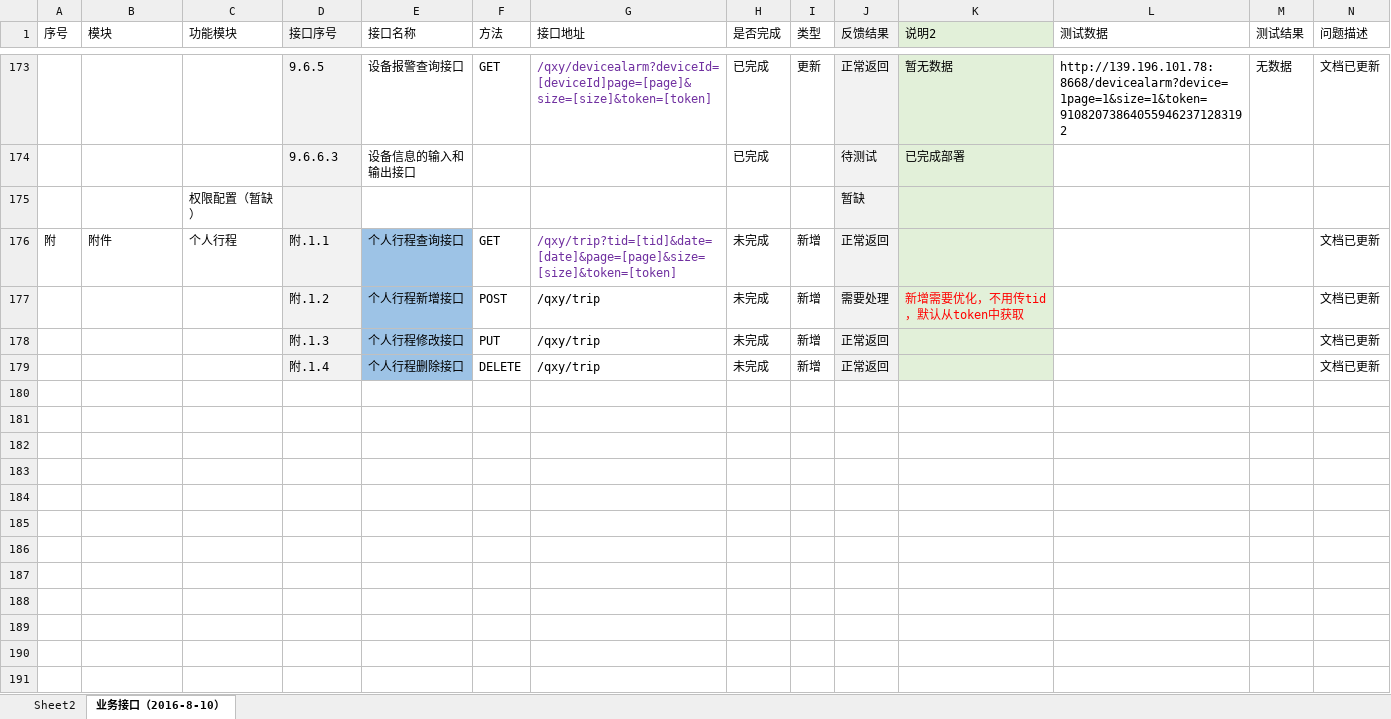
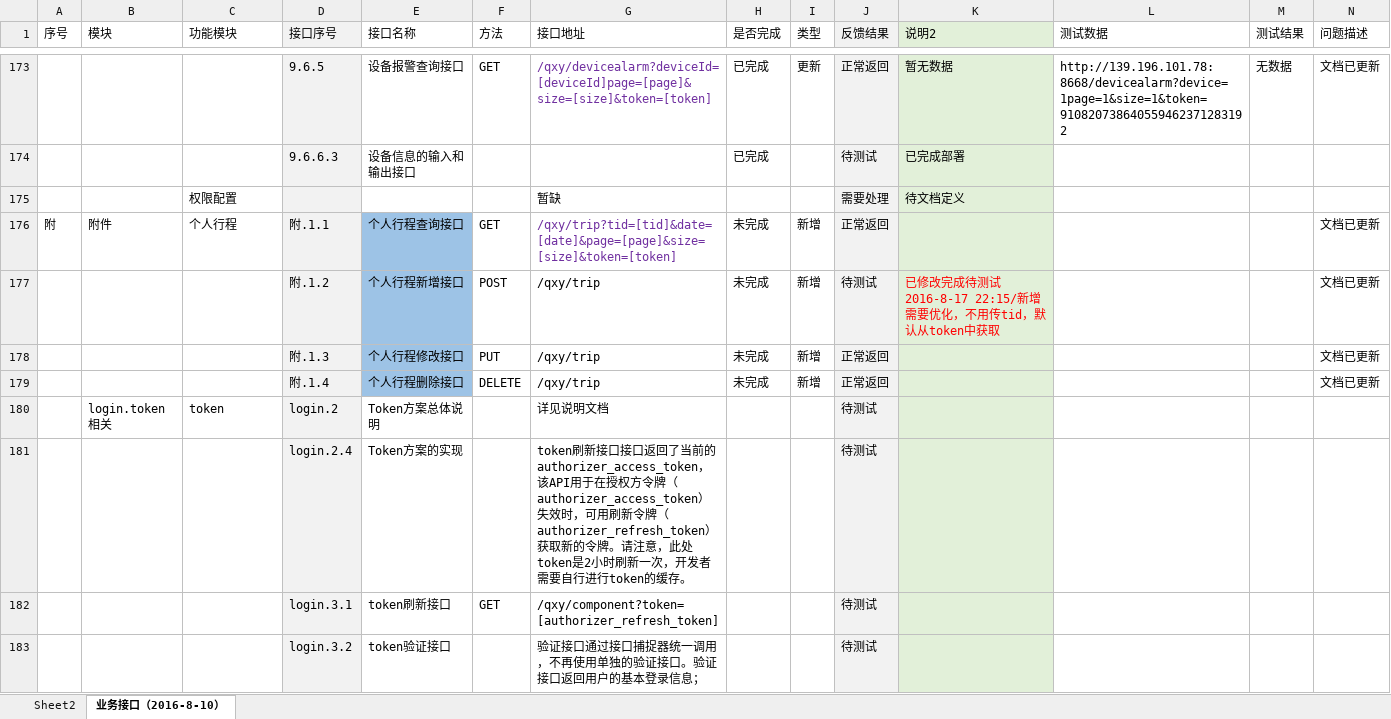
Before and after one commit to cnsuhao/ishome-taocode, an Excel workbook: biz/MC-MSC-Web/qxy接口定义文档2016-8-8/【千校云】bug列表.xlsx, sheet 业务接口（2016-8-10）, drawn as a sheet; only a part is shown, gaps mark what is left out; values as stored, in another font and other column widths than the file's, no borders; conditional formats not drawn; removed rows and columns are numbered as before the commit, all else as after; rows hold the shown columns only; the diff covers the shown part only; the diff names each change by its address in the sheet, - before the commit and + after, or states it on an @@ line.

Commit message:
1、excel导入模板更新 2、新增10 其他附加接口文档 3、新增微信企业号千校云平台接入指南 4、login.token相关文档更新

```diff
--- a/biz/MC-MSC-Web/qxy接口定义文档2016-8-8/【千校云】bug列表.xlsx (sheet 业务接口（2016-8-10）)
+++ b/biz/MC-MSC-Web/qxy接口定义文档2016-8-8/【千校云】bug列表.xlsx (sheet 业务接口（2016-8-10）)
-row 175:  |  | 权限配置（暂缺） |  |  |  |  |  |  | 暂缺
+row 175:  |  | 权限配置 |  |  |  | 暂缺 |  |  | 需要处理 | 待文档定义
-J177 (反馈结果): 需要处理
+J177 (反馈结果): 待测试
-K177 (说明2): 新增需要优化，不用传tid，默认从token中获取
+K177 (说明2): 已修改完成待测试2016-8-17 22:15/新增需要优化，不用传tid，默认从token中获取
+row 180:  | login.token相关 | token | login.2 | Token方案总体说明 |  | 详见说明文档 |  |  | 待测试
+row 181:  |  |  | login.2.4 | Token方案的实现 |  | token刷新接口接口返回了当前的authorizer_access_token，该API用于在授权方令牌（authorizer_access_token）失效时，可用刷新令牌（authorizer_refresh_token）获取新的令牌。请注意，此处token是2小时刷新一次，开发者需要自行进行token的缓存。 |  |  | 待测试
+row 182:  |  |  | login.3.1 | token刷新接口 | GET | /qxy/component?token=[authorizer_refresh_token] |  |  | 待测试
+row 183:  |  |  | login.3.2 | token验证接口 |  | 验证接口通过接口捕捉器统一调用，不再使用单独的验证接口。验证接口返回用户的基本登录信息； |  |  | 待测试
```
Also changed, not shown: 23 added rows and 10 edited cells elsewhere in this sheet, charts or pictures, biz/MC-MSC-Web/qxy接口定义文档2016-8-8/excel导入模板.xlsx, 3 other files.
